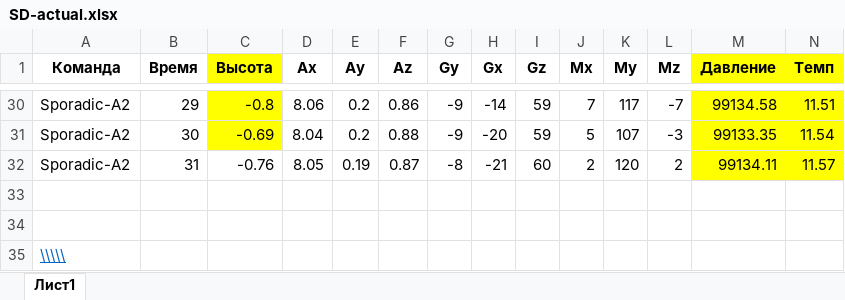
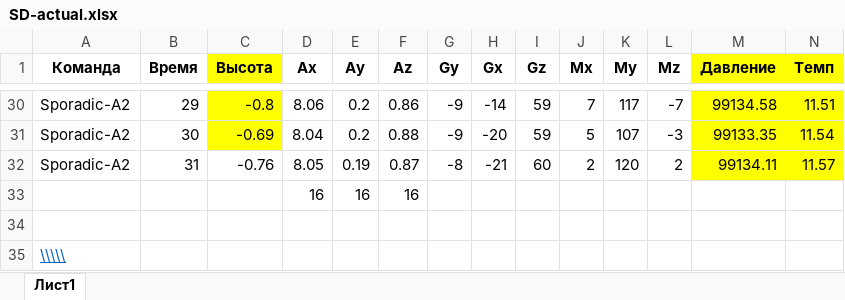
Before and after one commit to dan-sazonov/CanSAD, an Excel workbook: ТЕЛЕМЕТРИЯ/SD-actual.xlsx, sheet Лист1, drawn as a sheet; only a part is shown, gaps mark what is left out; values as stored, in another font and other column widths than the file's, no borders; charts and pictures not drawn; rows hold the shown columns only; the diff names each change by its address in the sheet, - before the commit and + after, or states it on an @@ line.

Commit message:
Построил проекции ускорений

```diff
--- a/ТЕЛЕМЕТРИЯ/SD-actual.xlsx (sheet Лист1)
+++ b/ТЕЛЕМЕТРИЯ/SD-actual.xlsx (sheet Лист1)
-row 33: (empty)
+row 33:  |  |  | 16 | 16 | 16
```
Also changed, not shown: charts or pictures.
